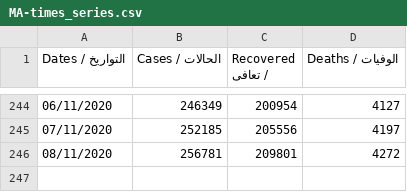
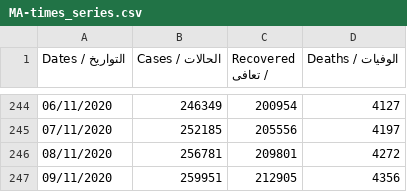
Before and after one commit to aboullaite/Covid19-MA, a CSV file: stats/MA-times_series.csv, drawn as a sheet; only a part is shown, gaps mark what is left out; the diff names each change by its address in the sheet, - before the commit and + after, or states it on an @@ line.

Commit message:
add latest data of 09/11 6pm

```diff
--- a/stats/MA-times_series.csv
+++ b/stats/MA-times_series.csv
+row 247: 09/11/2020 | 259951 | 212905 | 4356
```
Also changed, not shown: 1 other file.
